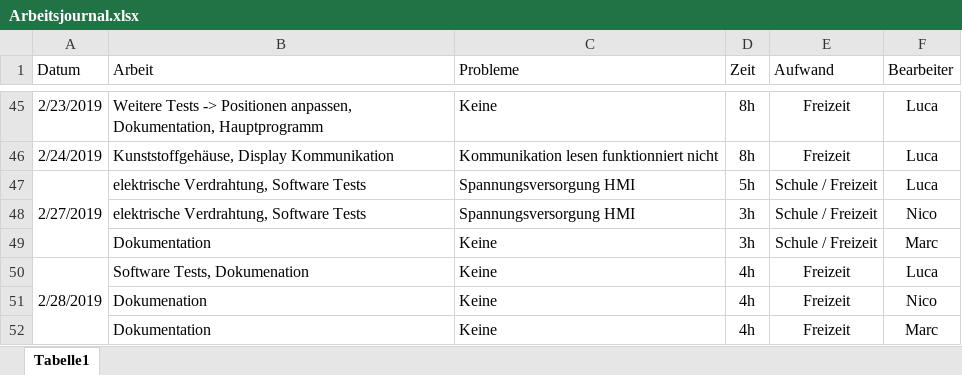
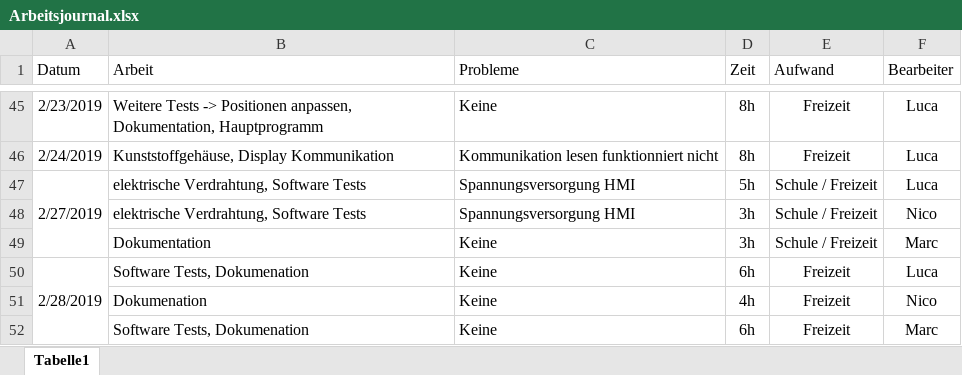
Before and after one commit to AkazeX/GEM, an Excel workbook: 40_Arbeitjournal/Arbeitsjournal.xlsx, sheet Tabelle1, drawn as a sheet; only a part is shown, gaps mark what is left out; values as stored, in another font and other column widths than the file's, no borders; the diff names each change by its address in the sheet, - before the commit and + after, or states it on an @@ line.

```diff
--- a/40_Arbeitjournal/Arbeitsjournal.xlsx (sheet Tabelle1)
+++ b/40_Arbeitjournal/Arbeitsjournal.xlsx (sheet Tabelle1)
-D50 (Zeit): 4h
+D50 (Zeit): 6h
-B52 (Arbeit): Dokumentation
+B52 (Arbeit): Software Tests, Dokumenation
-D52 (Zeit): 4h
+D52 (Zeit): 6h
```
Also changed, not shown: 9 other files.
